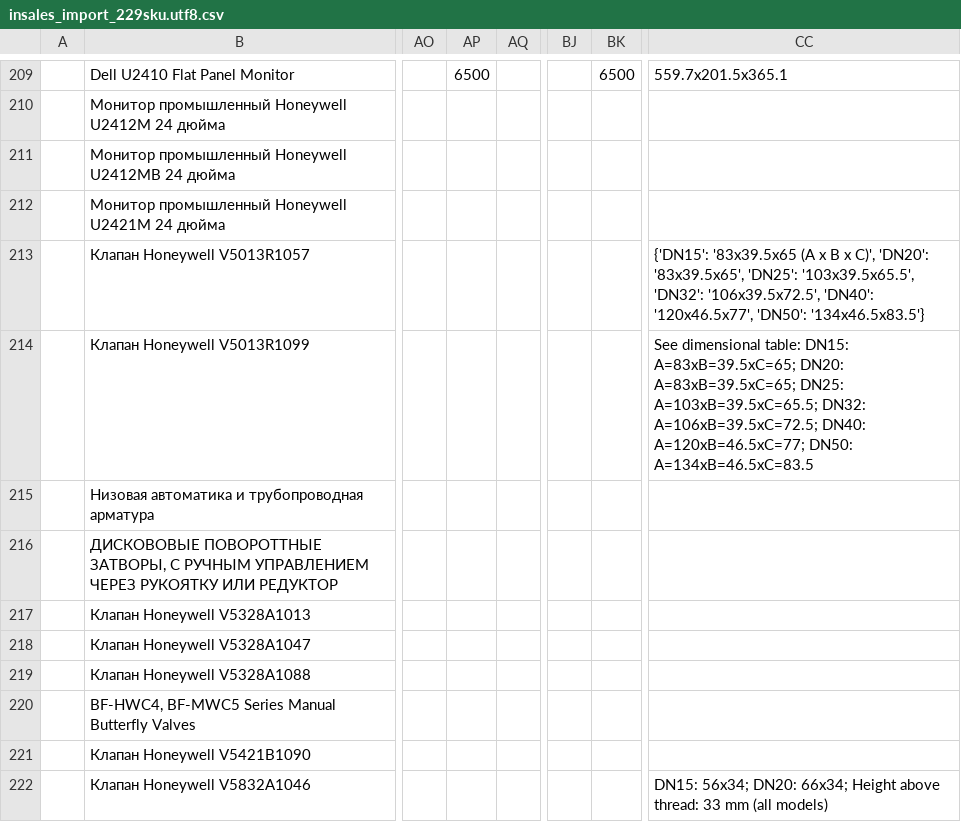
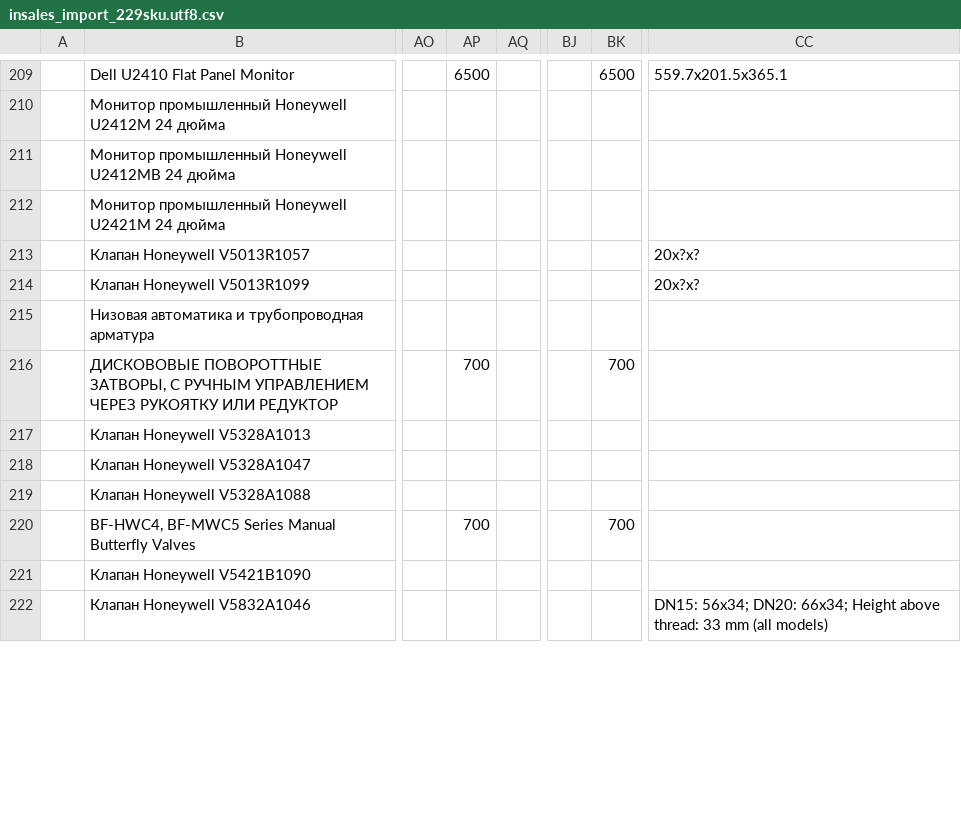
Before and after one commit to eugenebireta/biretos-automation, a CSV file: downloads/staging/pipeline_v2_export/insales_import_229sku.utf8.csv, drawn as a sheet; only a part is shown, gaps mark what is left out; the diff covers the shown part only; the diff names each change by its address in the sheet, - before the commit and + after, or states it on an @@ line.

```diff
--- a/downloads/staging/pipeline_v2_export/insales_import_229sku.utf8.csv
+++ b/downloads/staging/pipeline_v2_export/insales_import_229sku.utf8.csv
-CC213: {'DN15': '83x39.5x65 (A x B x C)', 'DN20': '83x39.5x65', 'DN25': '103x39.5x65.5', 'DN32': '106x39.5x72.5', 'DN40': '120x46.5x77', 'DN50': '134x46.5x83.5'}
+CC213: 20x?x?
-CC214: See dimensional table: DN15: A=83xB=39.5xC=65; DN20: A=83xB=39.5xC=65; DN25: A=103xB=39.5xC=65.5; DN32: A=106xB=39.5xC=72.5; DN40: A=120xB=46.5xC=77; DN50: A=134xB=46.5xC=83.5
+CC214: 20x?x?
-AP216: (empty)
+AP216: 700
-BK216: (empty)
+BK216: 700
-AP220: (empty)
+AP220: 700
-BK220: (empty)
+BK220: 700
```
Also changed, not shown: 61 edited cells elsewhere in this file, 4 other files.
